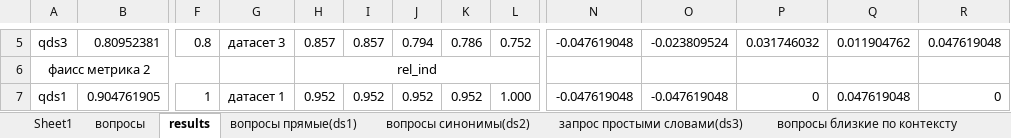
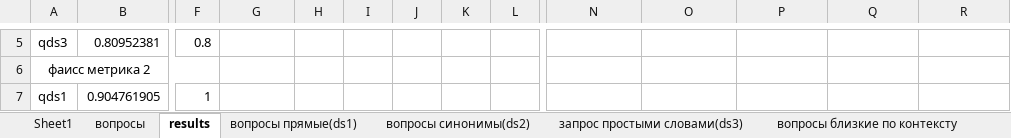
Before and after one commit to kkksas/diplomat, an Excel workbook: anextour parser/parsed.xlsx, sheet results, drawn as a sheet; only a part is shown, gaps mark what is left out; values as stored, in another font and other column widths than the file's, no borders; conditional formats not drawn; the diff covers the shown part only; the diff names each change by its address in the sheet, - before the commit and + after, or states it on an @@ line.

```diff
--- a/anextour parser/parsed.xlsx (sheet results)
+++ b/anextour parser/parsed.xlsx (sheet results)
-G5: датасет 3
+G5: (empty)
-H5: 0.857
+H5: (empty)
-I5: 0.857
+I5: (empty)
-J5: 0.794
+J5: (empty)
-K5: 0.786
+K5: (empty)
-L5: 0.752
+L5: (empty)
-N5: -0.047619048
+N5: (empty)
-O5: -0.023809524
+O5: (empty)
-P5: 0.031746032
+P5: (empty)
-Q5: 0.011904762
+Q5: (empty)
-R5: 0.047619048
+R5: (empty)
-H6: rel_ind
+H6: (empty)
-H6:L6 merged
-G7: датасет 1
+G7: (empty)
-H7: 0.952
+H7: (empty)
-I7: 0.952
+I7: (empty)
-J7: 0.952
+J7: (empty)
-K7: 0.952
+K7: (empty)
-L7: 1.000
+L7: (empty)
-N7: -0.047619048
+N7: (empty)
-O7: -0.047619048
+O7: (empty)
-P7: 0
+P7: (empty)
-Q7: 0.047619048
+Q7: (empty)
-R7: 0
+R7: (empty)
```
Also changed, not shown: 51 edited cells, cell formats and merged cells elsewhere in this sheet, sheet Sheet1, 1 other file.
